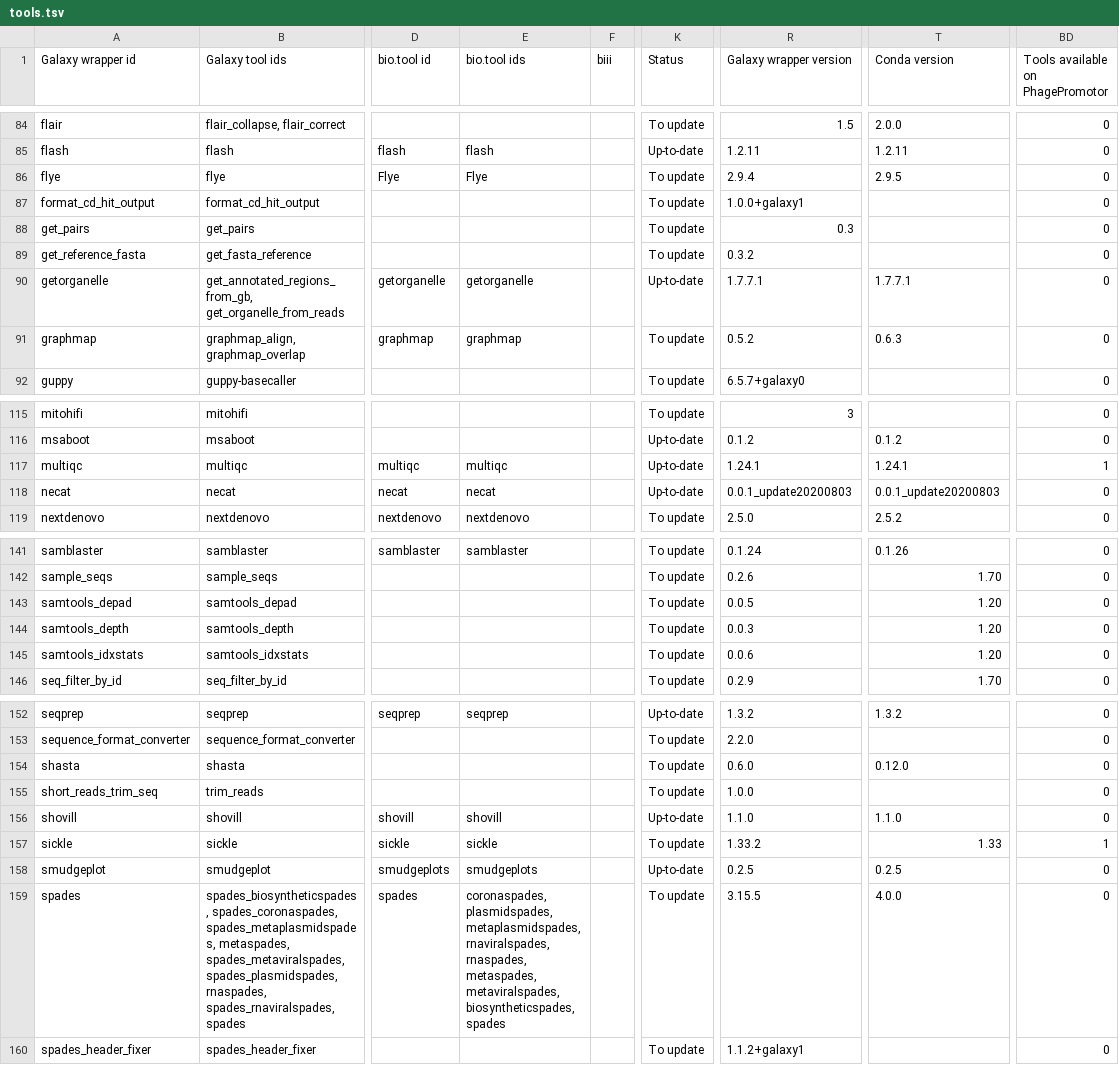
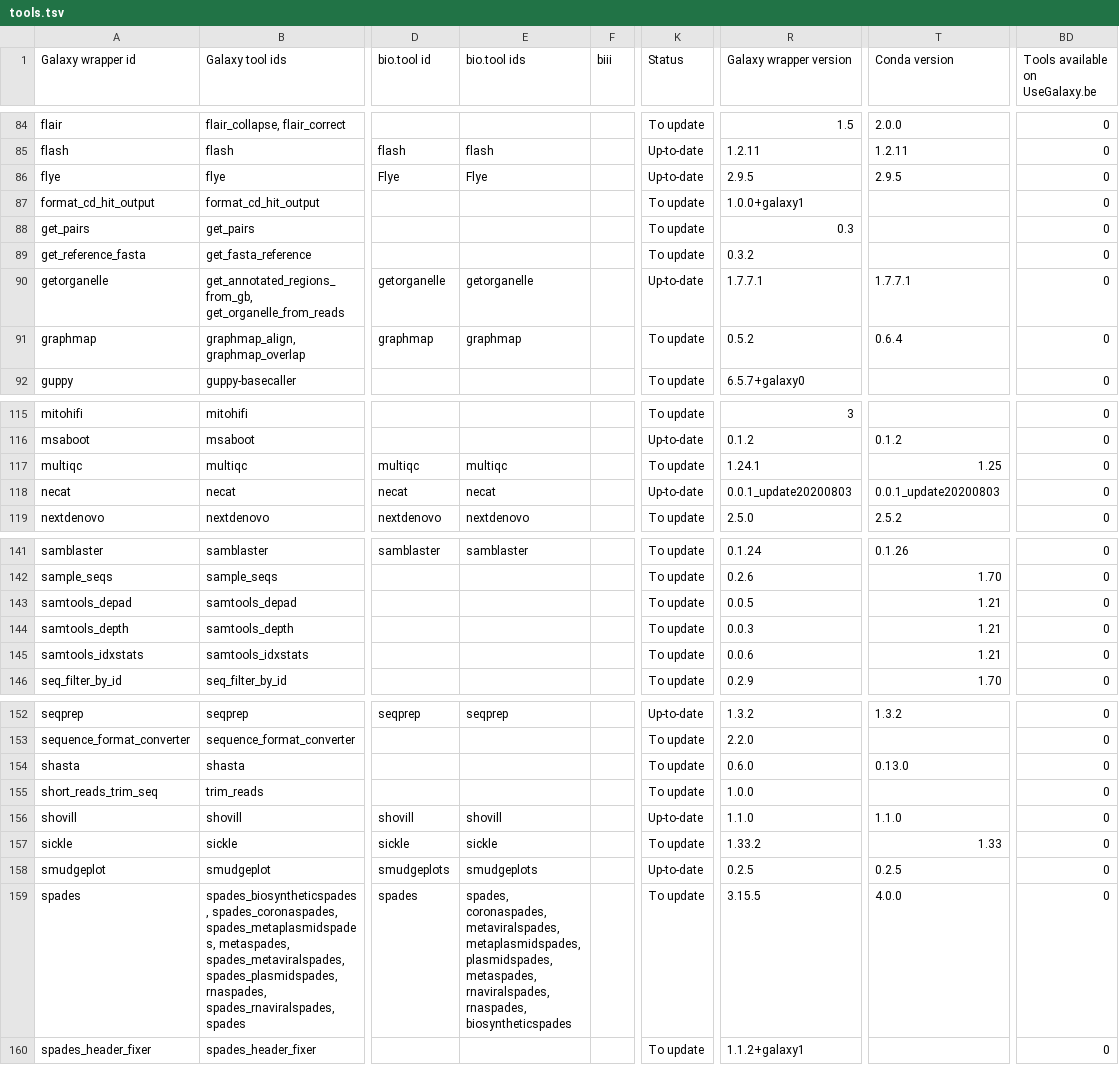
Before and after one commit to paulzierep/galaxy_tool_extractor, a TSV file: assembly/tools.tsv, drawn as a sheet; only a part is shown, gaps mark what is left out; the diff covers the shown part only; the diff names each change by its address in the sheet, - before the commit and + after, or states it on an @@ line.

Commit message:
Update results step: filter all tools - commmit 5d7cf87

```diff
--- a/assembly/tools.tsv
+++ b/assembly/tools.tsv
-BD1: Tools available on PhagePromotor
+BD1: Tools available on UseGalaxy.be
-K86 (Status): To update
+K86 (Status): Up-to-date
-R86 (Galaxy wrapper version): 2.9.4
+R86 (Galaxy wrapper version): 2.9.5
-T91 (Conda version): 0.6.3
+T91 (Conda version): 0.6.4
-K117 (Status): Up-to-date
+K117 (Status): To update
-T117 (Conda version): 1.24.1
+T117 (Conda version): 1.25
-BD117 (Tools available on UseGalaxy.be): 1
+BD117 (Tools available on UseGalaxy.be): 0
-T143:T145 (Conda version): 1.20
+T143:T145 (Conda version): 1.21
-T154 (Conda version): 0.12.0
+T154 (Conda version): 0.13.0
-BD157 (Tools available on UseGalaxy.be): 1
+BD157 (Tools available on UseGalaxy.be): 0
-E159 (bio.tool ids): coronaspades, plasmidspades, metaplasmidspades, rnaviralspades, rnaspades, metaspades, metaviralspades, biosyntheticspades, spades
+E159 (bio.tool ids): spades, coronaspades, metaviralspades, metaplasmidspades, plasmidspades, metaspades, rnaviralspades, rnaspades, biosyntheticspades
```
Also changed, not shown: 21 edited cells elsewhere in this file, biodiversity/tools.tsv, biodiversity/tools_filtered_by_ts_categories.tsv, 16 other files.
